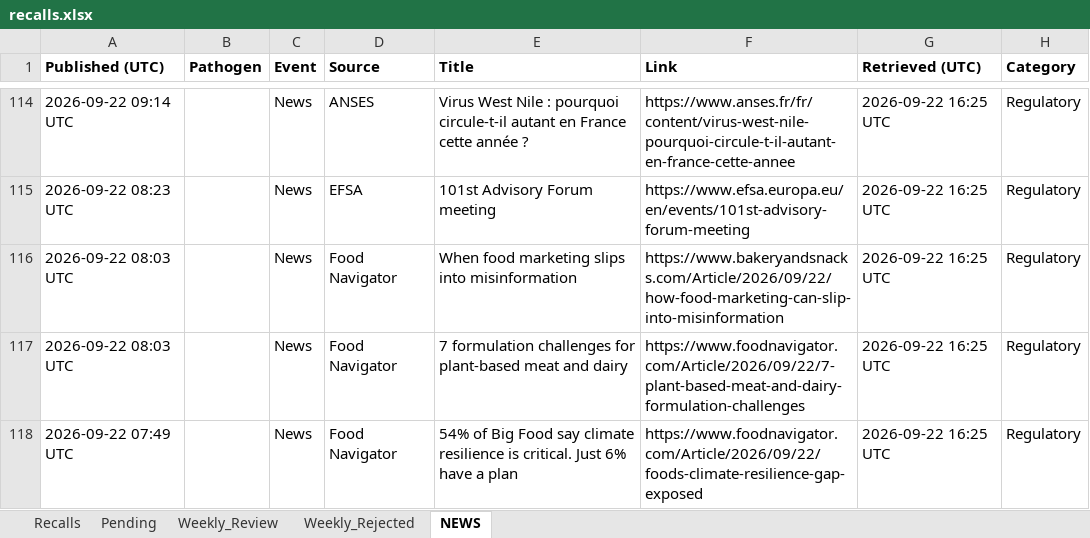
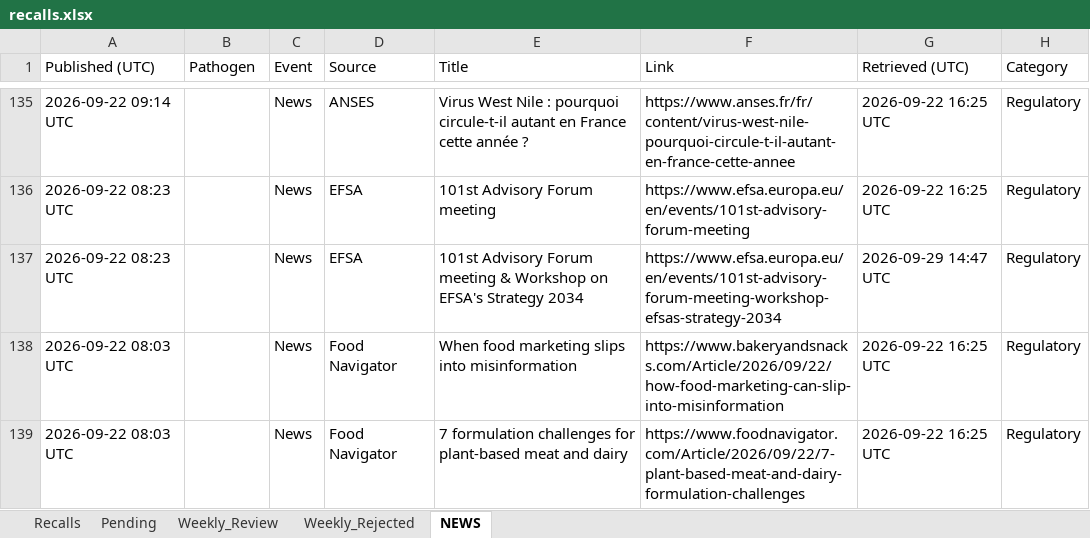
Before and after one commit to Nicobescond/FOOD-SAFETY-monitoring, an Excel workbook: docs/data/recalls.xlsx, sheet NEWS, drawn as a sheet; only a part is shown, gaps mark what is left out; the shorter side is filled out with more unchanged rows; values as stored, in another font and other column widths than the file's, no borders; the diff covers the shown part only; the diff names each change by its address in the sheet, - before the commit and + after, or states it on an @@ line.

```diff
--- a/docs/data/recalls.xlsx (sheet NEWS)
+++ b/docs/data/recalls.xlsx (sheet NEWS)
-A1:H1 bold: on
+A1:H1 bold: off
+row 137: 2026-09-22 08:23 UTC |  | News | EFSA | 101st Advisory Forum meeting & Workshop on EFSA's Strategy 2034 | https://www.efsa.europa.eu/en/events/101st-advisory-forum-meeting-workshop-efsas-strategy-2034 | 2026-09-29 14:47 UTC | Regulatory
```
Also changed, not shown: 21 added rows elsewhere in this sheet, 1 other file.
